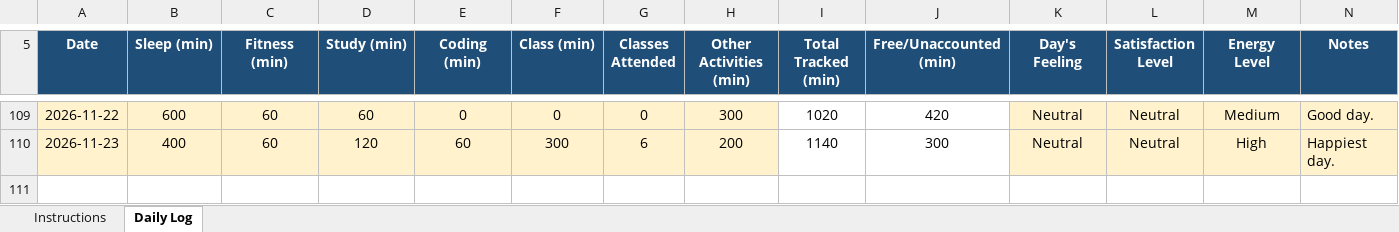
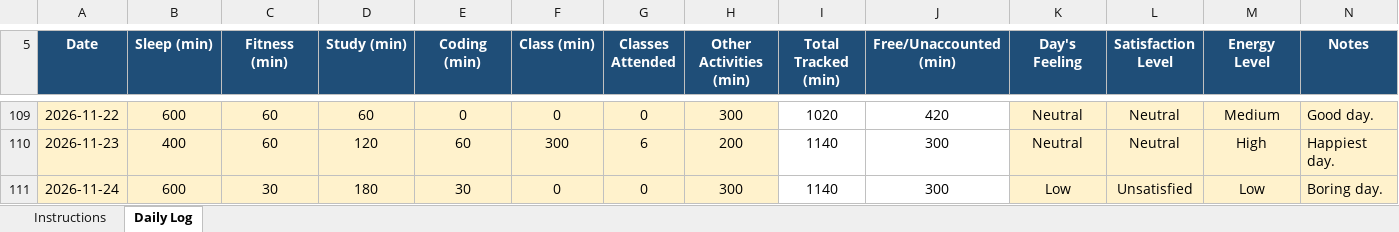
Before and after one commit to vicky2026kashyap/CAP776, an Excel workbook: 12610764.xlsx, sheet Daily Log, drawn as a sheet; only a part is shown, gaps mark what is left out; values as stored, in another font and other column widths than the file's, no borders; conditional formats not drawn; the diff names each change by its address in the sheet, - before the commit and + after, or states it on an @@ line.

Commit message:
104th Commit

```diff
--- a/12610764.xlsx (sheet Daily Log)
+++ b/12610764.xlsx (sheet Daily Log)
+row 111: 2026-11-24 | 600 | 30 | 180 | 30 | 0 | 0 | 300 | 1140 | 300 | Low | Unsatisfied | Low | Boring day.
```
